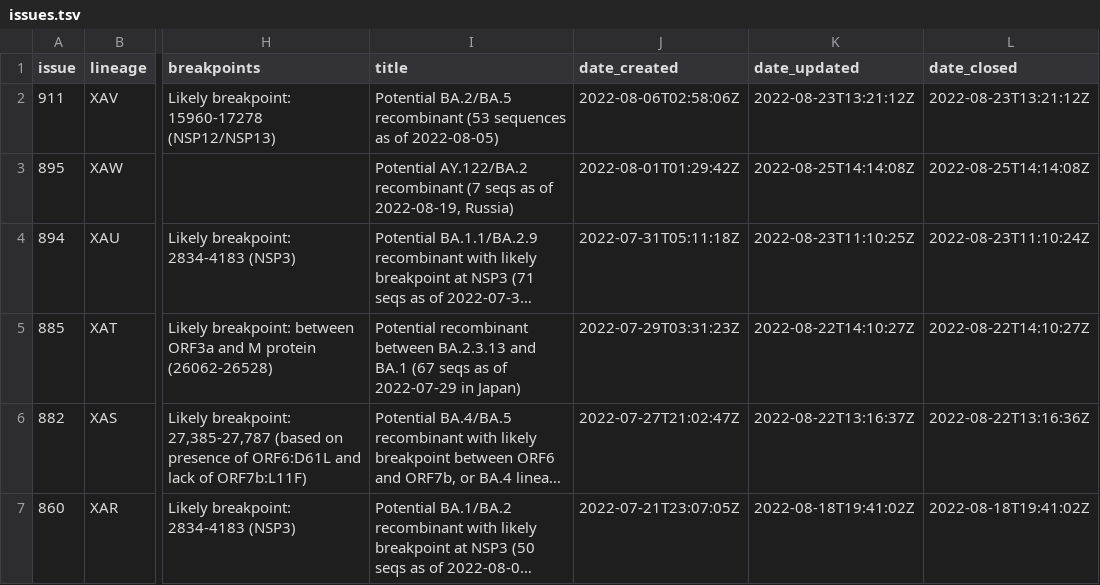
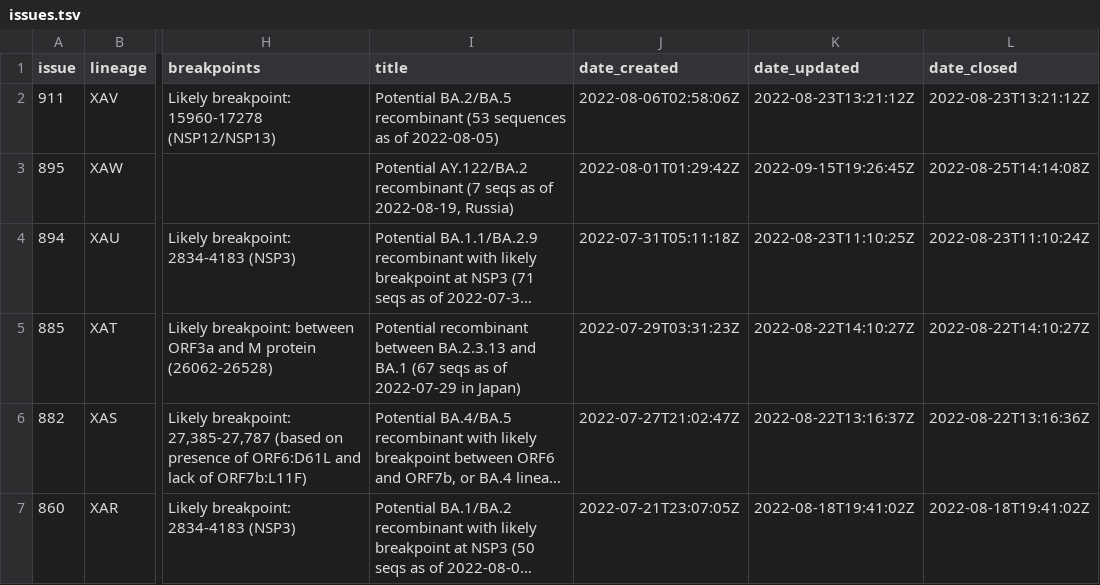
Before and after one commit to ktmeaton/ncov-recombinant, a TSV file: resources/issues.tsv, drawn as a sheet; only a part is shown, gaps mark what is left out; long unchanged cells end in …; the diff covers the shown part only; the diff names each change by its address in the sheet, - before the commit and + after, or states it on an @@ line.

```diff
--- a/resources/issues.tsv
+++ b/resources/issues.tsv
-K3 (date_updated): 2022-08-25T14:14:08Z
+K3 (date_updated): 2022-09-15T19:26:45Z
```
Also changed, not shown: 1 added row and 3 edited cells elsewhere in this file, resources/breakpoints.tsv, resources/breakpoints_clade.tsv, 3 other files.
